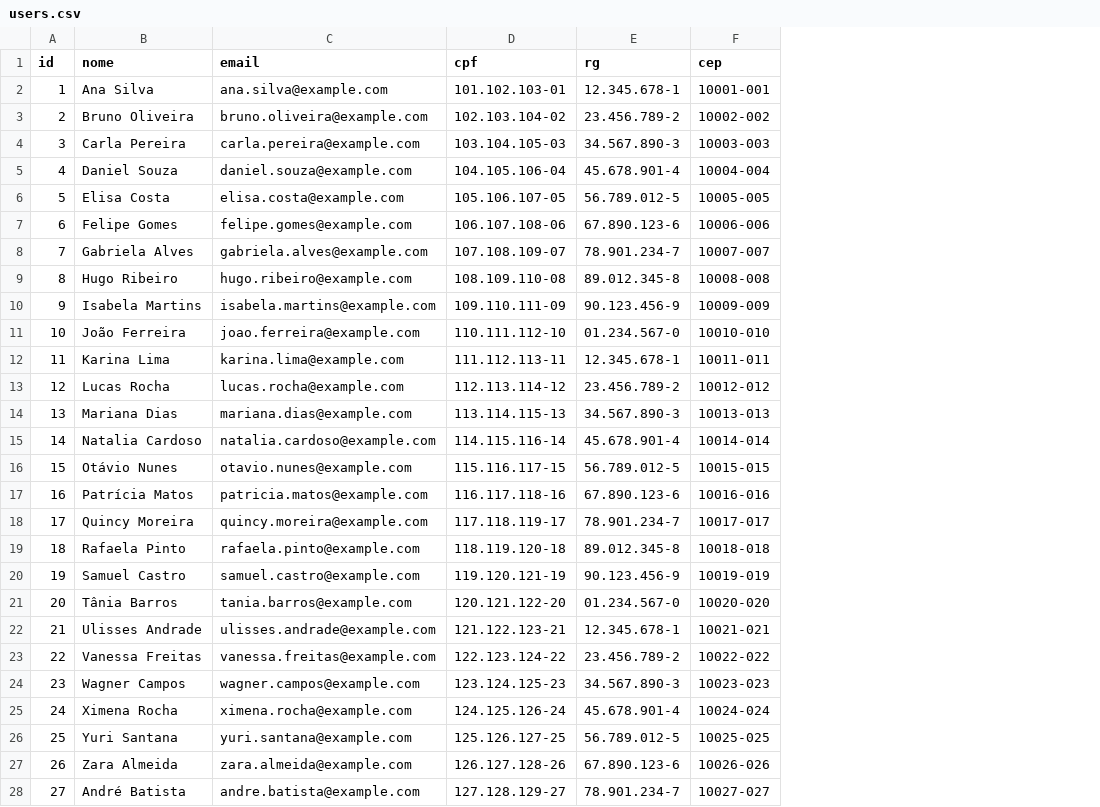
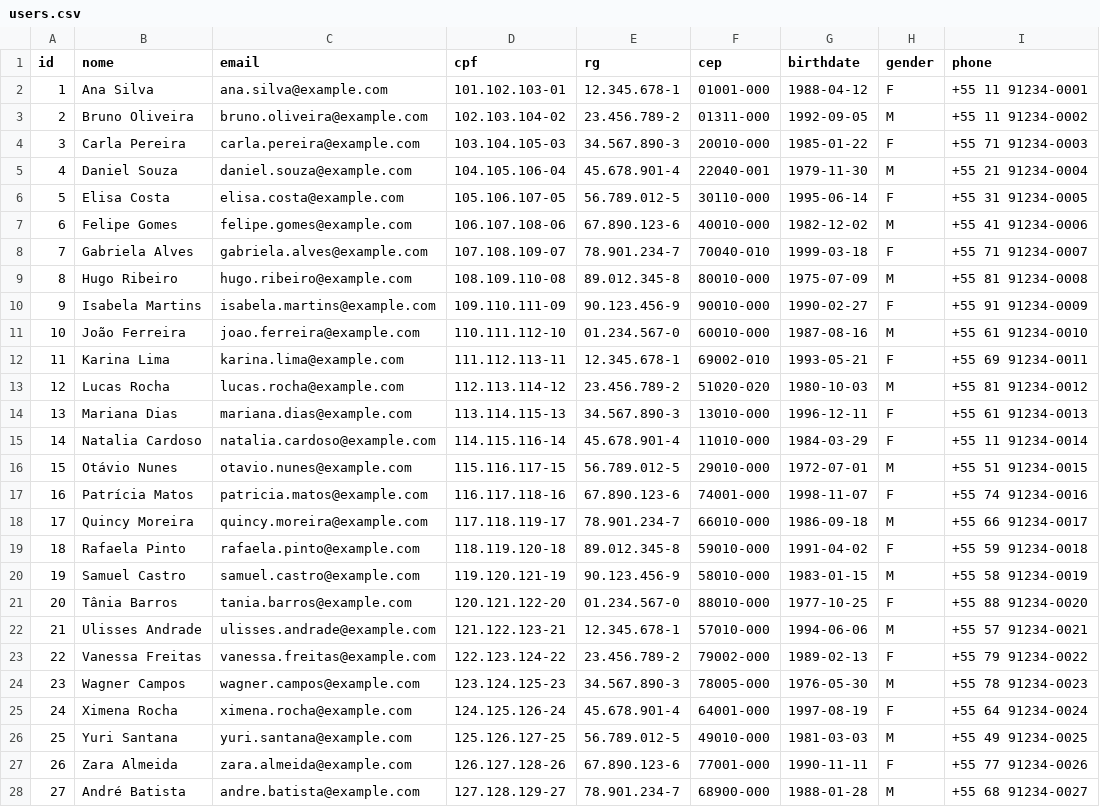
Before and after one commit to m1guelozana/ETL, a CSV file: bronze/users.csv, drawn as a sheet; only a part is shown; the diff covers the shown part only; the diff names each change by its address in the sheet, - before the commit and + after, or states it on an @@ line.

Commit message:
get_data.py script added.

```diff
--- a/bronze/users.csv
+++ b/bronze/users.csv
+column G (birthdate), rows 2-28: 1988-04-12 | 1992-09-05 | 1985-01-22 | 1979-11-30 | 1995-06-14 | 1982-12-02 | 1999-03-18 | 1975-07-09 | 1990-02-27 | 1987-08-16 | 1993-05-21 | 1980-10-03 | 1996-12-11 | 1984-03-29 | 1972-07-01 | 1998-11-07 | 1986-09-18 | 1991-04-02 | 1983-01-15 | 1977-10-25 | 1994-06-06 | 1989-02-13 | 1976-05-30 | 1997-08-19 | 1981-03-03 | 1990-11-11 | 1988-01-28
+column H (gender), rows 2-28: F | M | F | M | F | M | F | M | F | M | F | M | F | F | M | F | M | F | M | F | M | F | M | F | M | F | M
+column I (phone), rows 2-28: +55 11 91234-0001 | +55 11 91234-0002 | +55 71 91234-0003 | +55 21 91234-0004 | +55 31 91234-0005 | +55 41 91234-0006 | +55 71 91234-0007 | +55 81 91234-0008 | +55 91 91234-0009 | +55 61 91234-0010 | +55 69 91234-0011 | +55 81 91234-0012 | +55 61 91234-0013 | +55 11 91234-0014 | +55 51 91234-0015 | +55 74 91234-0016 | +55 66 91234-0017 | +55 59 91234-0018 | +55 58 91234-0019 | +55 88 91234-0020 | +55 57 91234-0021 | +55 79 91234-0022 | +55 78 91234-0023 | +55 64 91234-0024 | +55 49 91234-0025 | +55 77 91234-0026 | +55 68 91234-0027
-F2 (cep): 10001-001
+F2 (cep): 01001-000
-F3 (cep): 10002-002
+F3 (cep): 01311-000
-F4 (cep): 10003-003
+F4 (cep): 20010-000
-F5 (cep): 10004-004
+F5 (cep): 22040-001
-F6 (cep): 10005-005
+F6 (cep): 30110-000
-F7 (cep): 10006-006
+F7 (cep): 40010-000
-F8 (cep): 10007-007
+F8 (cep): 70040-010
-F9 (cep): 10008-008
+F9 (cep): 80010-000
-F10 (cep): 10009-009
+F10 (cep): 90010-000
-F11 (cep): 10010-010
+F11 (cep): 60010-000
-F12 (cep): 10011-011
+F12 (cep): 69002-010
-F13 (cep): 10012-012
+F13 (cep): 51020-020
-F14 (cep): 10013-013
+F14 (cep): 13010-000
-F15 (cep): 10014-014
+F15 (cep): 11010-000
-F16 (cep): 10015-015
+F16 (cep): 29010-000
-F17 (cep): 10016-016
+F17 (cep): 74001-000
-F18 (cep): 10017-017
+F18 (cep): 66010-000
-F19 (cep): 10018-018
+F19 (cep): 59010-000
-F20 (cep): 10019-019
+F20 (cep): 58010-000
-F21 (cep): 10020-020
+F21 (cep): 88010-000
-F22 (cep): 10021-021
+F22 (cep): 57010-000
-F23 (cep): 10022-022
+F23 (cep): 79002-000
-F24 (cep): 10023-023
+F24 (cep): 78005-000
-F25 (cep): 10024-024
+F25 (cep): 64001-000
-F26 (cep): 10025-025
+F26 (cep): 49010-000
-F27 (cep): 10026-026
+F27 (cep): 77001-000
-F28 (cep): 10027-027
+F28 (cep): 68900-000
```
Also changed, not shown: 23 edited cells elsewhere in this file, 4 other files.
